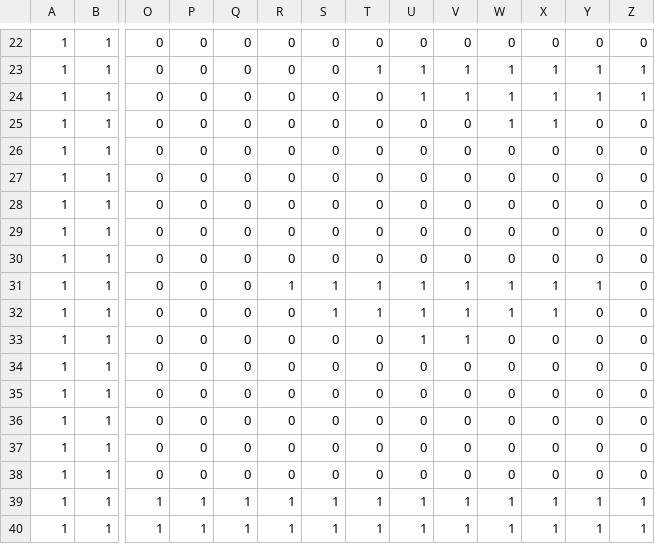
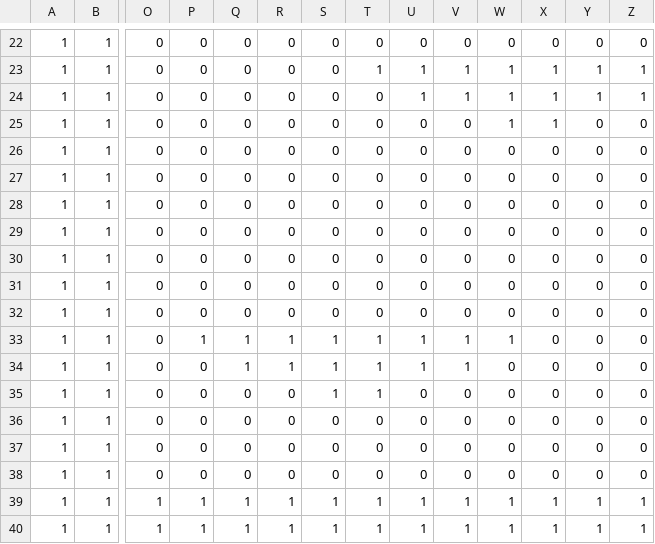
Before and after one commit to maebowl/freefall, a CSV file: assets/levels/Level_1/Walls.csv, drawn as a sheet; only a part is shown, gaps mark what is left out; removed rows and columns are numbered as before the commit, all else as after; rows hold the shown columns only; the diff names each change by its address in the sheet, - before the commit and + after, or states it on an @@ line.

```diff
--- a/assets/levels/Level_1/Walls.csv
+++ b/assets/levels/Level_1/Walls.csv
@@ row 35 moved to row 27: 1 @@
+row 28: 1 | 1 | 0 | 0 | 0 | 0 | 0 | 0 | 0 | 0 | 0 | 0 | 0 | 0
-P33: 0
+P33: 1
-Q33:Q34: 0
+Q33:Q34: 1
-X33:X34: 1
+X33:X34: 0
-Y33: 1
+Y33: 0
-R34: 0
+R34: 1
-W34: 1
+W34: 0
-row 33: 1 | 1 | 0 | 0 | 0 | 0 | 0 | 0 | 1 | 1 | 0 | 0 | 0 | 0
-S35: 0
+S35: 1
-T35: 0
+T35: 1
```
Also changed, not shown: 4 other files.
